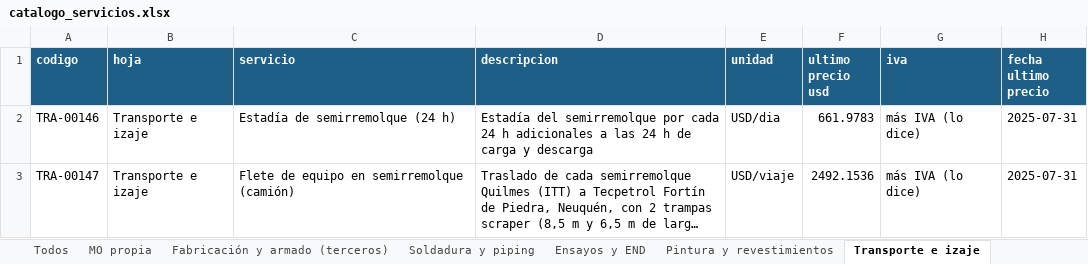
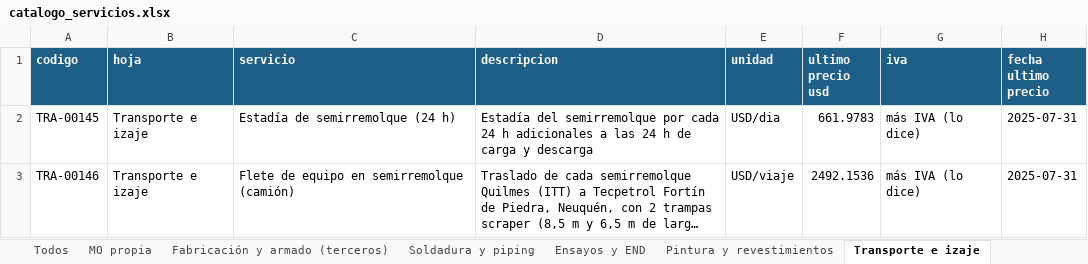
Before and after one commit to ricardoalvarezu2-cyber/cotizador-itt-2.0, an Excel workbook: conocimiento/precios/catalogo_servicios.xlsx, sheet Transporte e izaje, drawn as a sheet; only a part is shown; long unchanged cells end in …; values as stored, in another font and other column widths than the file's, no borders; the diff names each change by its address in the sheet, - before the commit and + after, or states it on an @@ line.

```diff
--- a/conocimiento/precios/catalogo_servicios.xlsx (sheet Transporte e izaje)
+++ b/conocimiento/precios/catalogo_servicios.xlsx (sheet Transporte e izaje)
-A2 (codigo): TRA-00146
+A2 (codigo): TRA-00145
-A3 (codigo): TRA-00147
+A3 (codigo): TRA-00146
```
Also changed, not shown: sheet Todos, sheet MO propia, sheet Soldadura y piping, sheet Ensayos y END, sheet Fabricación y armado (terceros), sheet Pintura y revestimientos, 9 other files.
